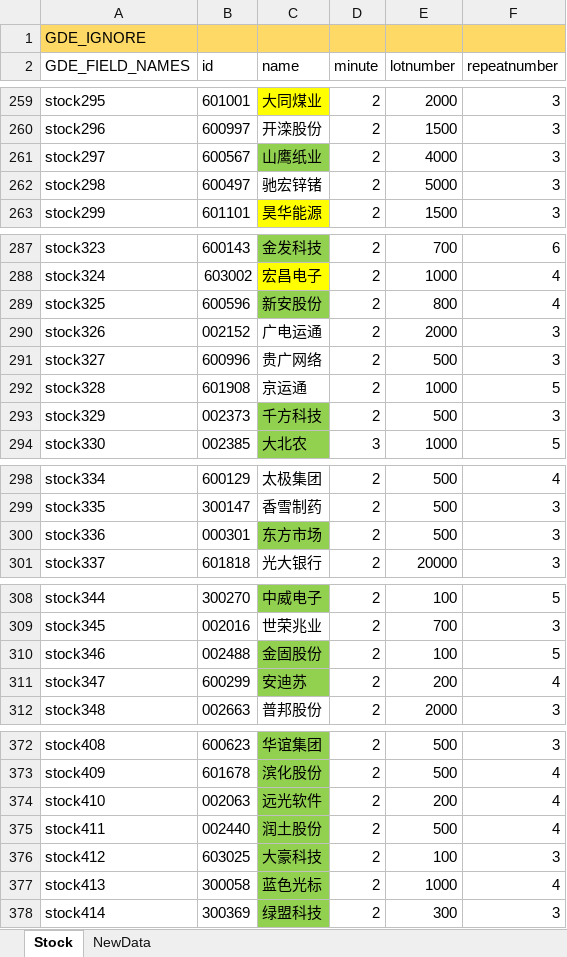
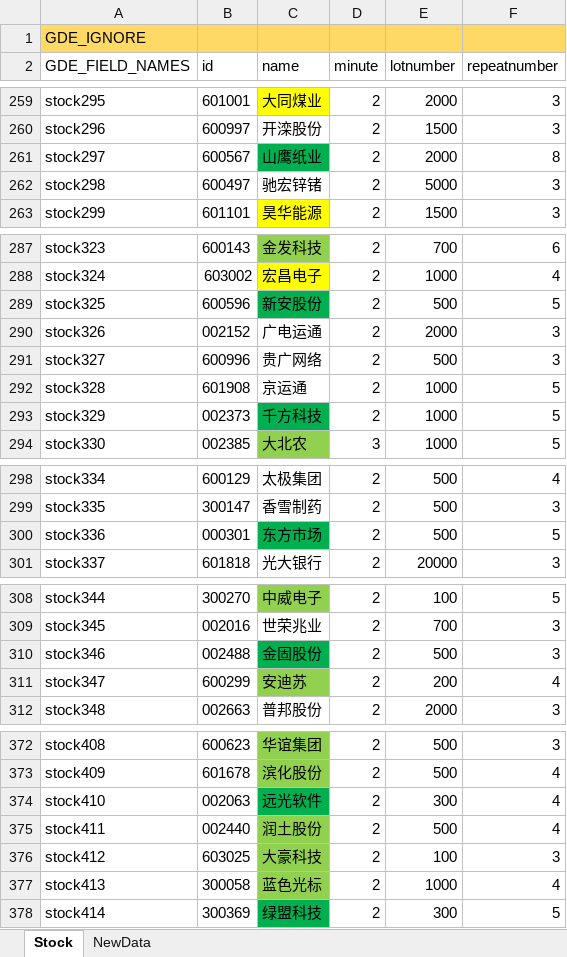
Before and after one commit to zsdarkblue/TradeStation_ContinuousTrade, an Excel workbook: stock.xlsx, sheet Stock, drawn as a sheet; only a part is shown, gaps mark what is left out; values as stored, in another font and other column widths than the file's, no borders; the diff covers the shown part only; the diff names each change by its address in the sheet, - before the commit and + after, or states it on an @@ line.

Commit message:
fix data

```diff
--- a/stock.xlsx (sheet Stock)
+++ b/stock.xlsx (sheet Stock)
-C261 fill: #92D050
+C261 fill: #00B050
-E261 (lotnumber): 4000
+E261 (lotnumber): 2000
-F261 (repeatnumber): 3
+F261 (repeatnumber): 8
-C289 fill: #92D050
+C289 fill: #00B050
-E289 (lotnumber): 800
+E289 (lotnumber): 500
-F289 (repeatnumber): 4
+F289 (repeatnumber): 5
-C293 fill: #92D050
+C293 fill: #00B050
-E293 (lotnumber): 500
+E293 (lotnumber): 1000
-F293 (repeatnumber): 3
+F293 (repeatnumber): 5
-C300 fill: #92D050
+C300 fill: #00B050
-F300 (repeatnumber): 3
+F300 (repeatnumber): 5
-C310 fill: #92D050
+C310 fill: #00B050
-E310 (lotnumber): 100
+E310 (lotnumber): 500
-F310 (repeatnumber): 5
+F310 (repeatnumber): 3
-C374 fill: #92D050
+C374 fill: #00B050
-E374 (lotnumber): 200
+E374 (lotnumber): 300
-C378 fill: #92D050
+C378 fill: #00B050
-F378 (repeatnumber): 3
+F378 (repeatnumber): 5
```
Also changed, not shown: 1 edited cell and cell formats elsewhere in this sheet, 3 other files.
